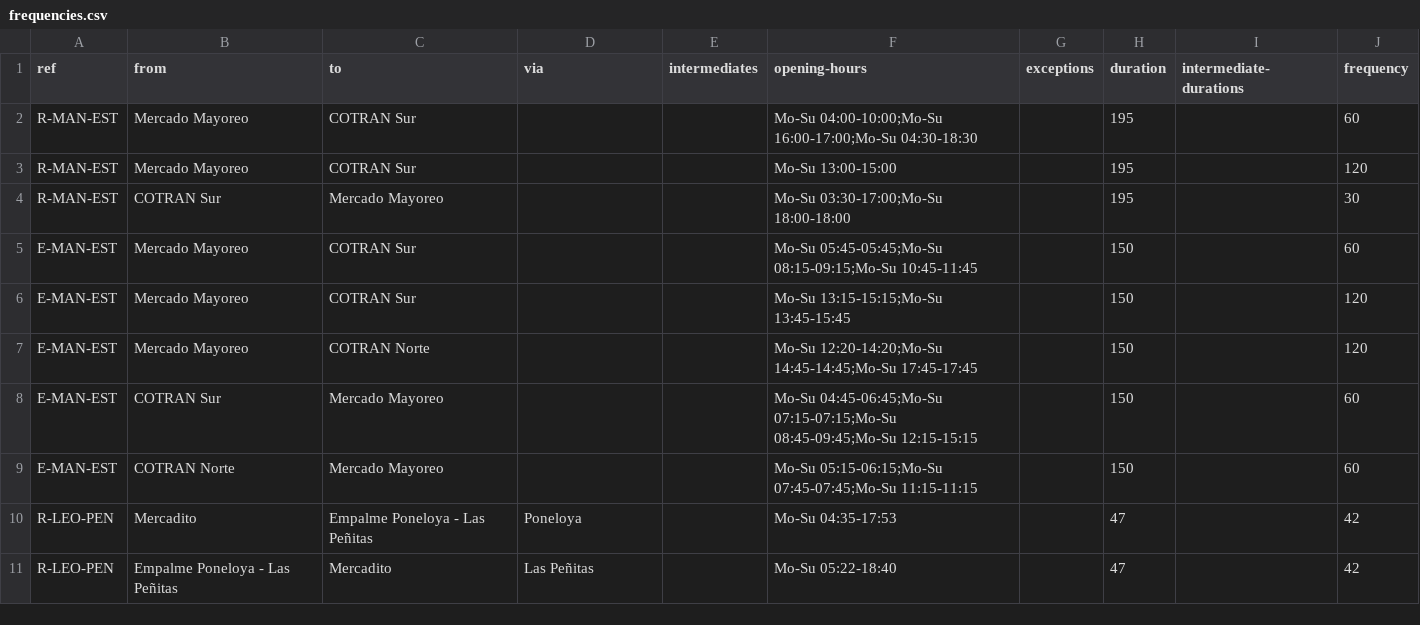
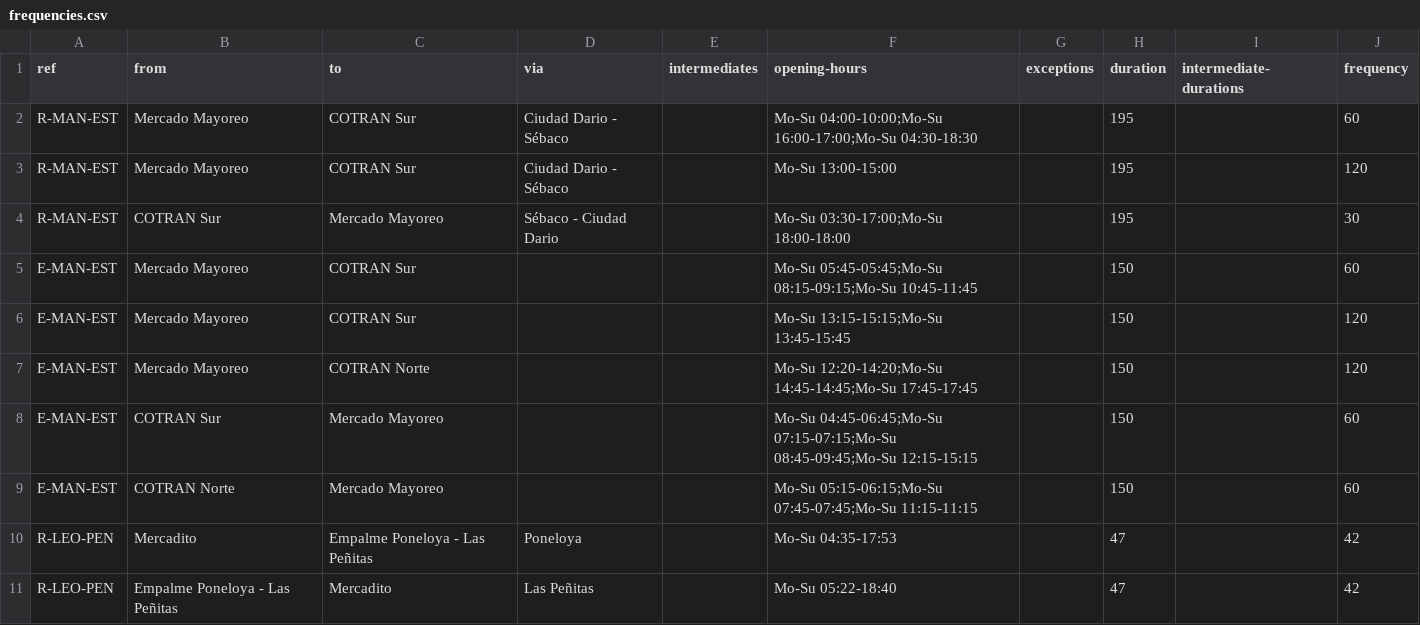
Before and after one commit to mapanica/pt-data-nicaragua, a CSV file: frequencies.csv, drawn as a sheet.

```diff
--- a/frequencies.csv
+++ b/frequencies.csv
@@ -1,5 +1,5 @@
 ref,from,to,via,intermediates,opening-hours,exceptions,duration,intermediate-durations,frequency
-R-MAN-EST,Mercado Mayoreo,COTRAN Sur,,,Mo-Su 04:00-10:00;Mo-Su 16:00-17:00;Mo-Su 04:30-18:30,,195,,60
-R-MAN-EST,Mercado Mayoreo,COTRAN Sur,,,Mo-Su 13:00-15:00,,195,,120
-R-MAN-EST,COTRAN Sur,Mercado Mayoreo,,,Mo-Su 03:30-17:00;Mo-Su 18:00-18:00,,195,,30
+R-MAN-EST,Mercado Mayoreo,COTRAN Sur,Ciudad Dario - Sébaco,,Mo-Su 04:00-10:00;Mo-Su 16:00-17:00;Mo-Su 04:30-18:30,,195,,60
+R-MAN-EST,Mercado Mayoreo,COTRAN Sur,Ciudad Dario - Sébaco,,Mo-Su 13:00-15:00,,195,,120
+R-MAN-EST,COTRAN Sur,Mercado Mayoreo,Sébaco - Ciudad Dario,,Mo-Su 03:30-17:00;Mo-Su 18:00-18:00,,195,,30
 E-MAN-EST,Mercado Mayoreo,COTRAN Sur,,,Mo-Su 05:45-05:45;Mo-Su 08:15-09:15;Mo-Su 10:45-11:45,,150,,60
```
Also changed, not shown: 1 other file.
